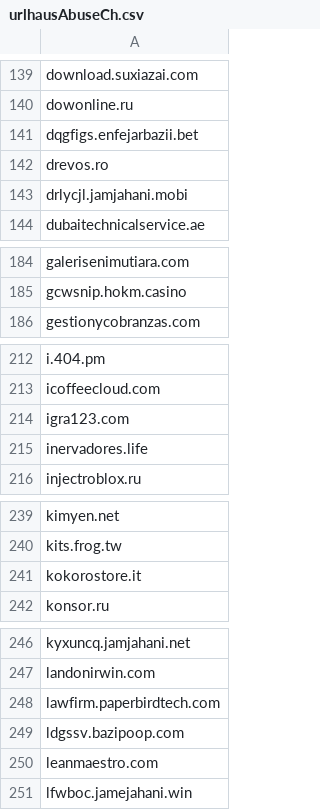
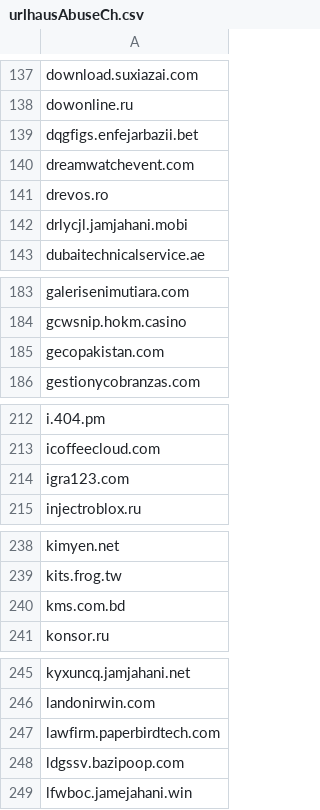
Before and after one commit to external-sources/hosts-sources, a CSV file: data/urlhausAbuseCh.csv, drawn as a sheet; only a part is shown, gaps mark what is left out; the diff covers the shown part only.

```diff
--- a/data/urlhausAbuseCh.csv
+++ b/data/urlhausAbuseCh.csv
@@ -141,2 +139,3 @@ dowonline.ru
 dqgfigs.enfejarbazii.bet
+dreamwatchevent.com
 drevos.ro
@@ -185,2 +184,3 @@ galerisenimutiara.com
 gcwsnip.hokm.casino
+gecopakistan.com
 gestionycobranzas.com
@@ -214,3 +214,2 @@ icoffeecloud.com
 igra123.com
-inervadores.life
 injectroblox.ru
@@ -240,3 +239,3 @@ kimyen.net
 kits.frog.tw
-kokorostore.it
+kms.com.bd
 konsor.ru
@@ -249,3 +248,2 @@ lawfirm.paperbirdtech.com
 ldgssv.bazipoop.com
-leanmaestro.com
 lfwboc.jamejahani.win
```
Also changed, not shown: 4 added rows and 7 removed rows elsewhere in this file, data/kadhosts_azet13.csv, data/openfish/domain.csv, 1 other file.
